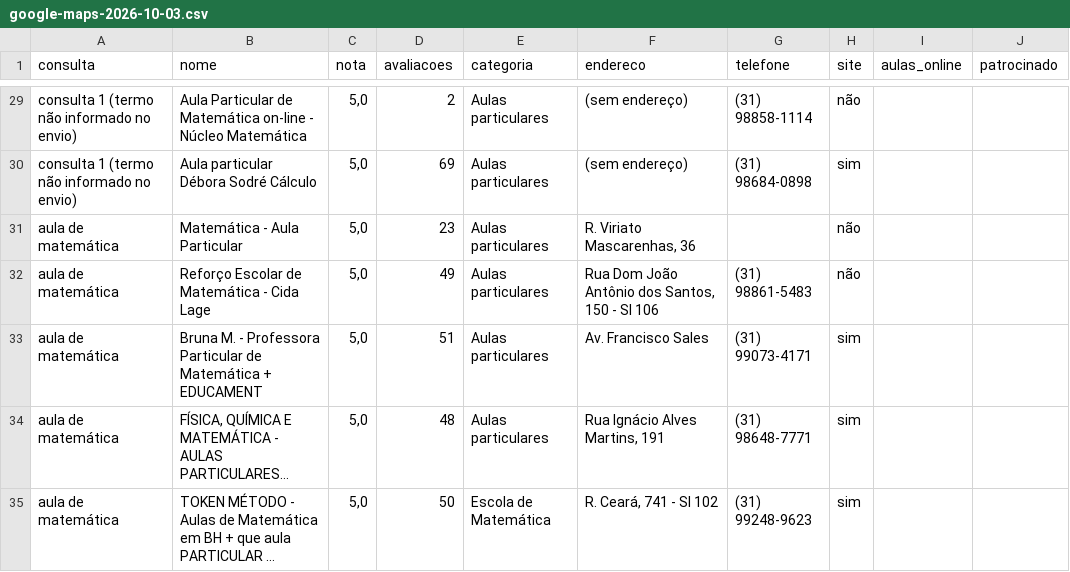
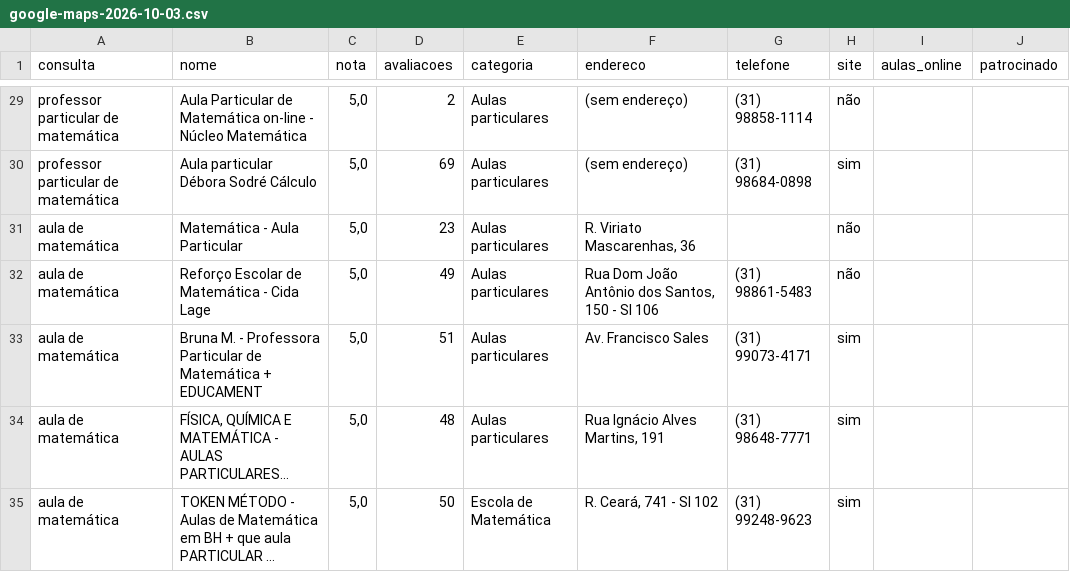
Before and after one commit to flavia-vale/aulamatematica, a CSV file: docs/leads-organicos/search-console-2026-10-03/pesquisa-campo/google-maps-2026-10-03.csv, drawn as a sheet; only a part is shown, gaps mark what is left out; long unchanged cells end in …; the diff covers the shown part only; the diff names each change by its address in the sheet, - before the commit and + after, or states it on an @@ line.

```diff
--- a/docs/leads-organicos/search-console-2026-10-03/pesquisa-campo/google-maps-2026-10-03.csv
+++ b/docs/leads-organicos/search-console-2026-10-03/pesquisa-campo/google-maps-2026-10-03.csv
-A29:A30 (consulta): consulta 1 (termo não informado no envio)
+A29:A30 (consulta): professor particular de matemática
```
Also changed, not shown: 27 edited cells elsewhere in this file, 7 other files.
